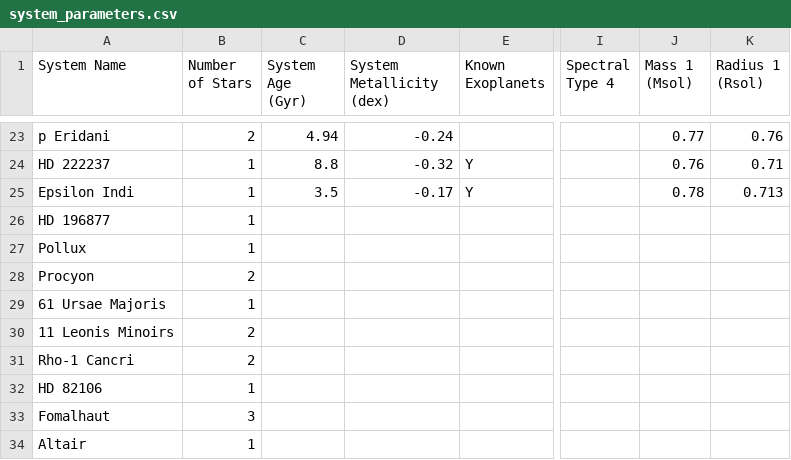
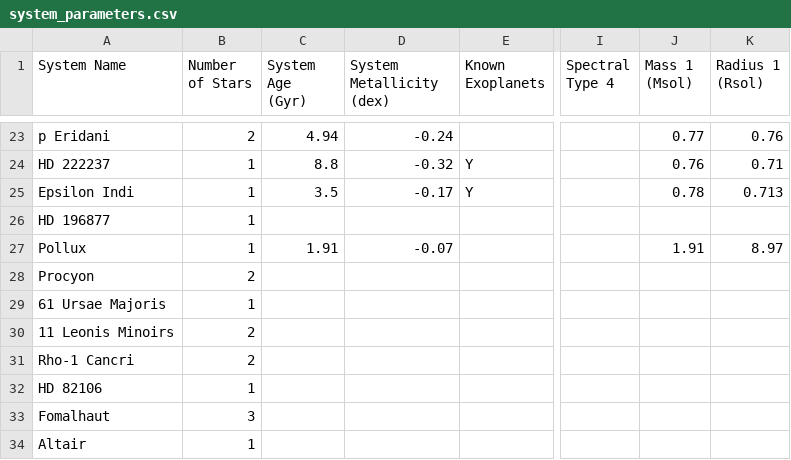
Before and after one commit to tcdoggett/gaia, a CSV file: src/planetary_system_data/system_parameters.csv, drawn as a sheet; only a part is shown, gaps mark what is left out; the diff names each change by its address in the sheet, - before the commit and + after, or states it on an @@ line.

Commit message:
Update system_parameters.csv

```diff
--- a/src/planetary_system_data/system_parameters.csv
+++ b/src/planetary_system_data/system_parameters.csv
-C27 (System Age (Gyr)): (empty)
+C27 (System Age (Gyr)): 1.91
-D27 (System Metallicity (dex)): (empty)
+D27 (System Metallicity (dex)): -0.07
-J27 (Mass 1 (Msol)): (empty)
+J27 (Mass 1 (Msol)): 1.91
-K27 (Radius 1 (Rsol)): (empty)
+K27 (Radius 1 (Rsol)): 8.97
```
